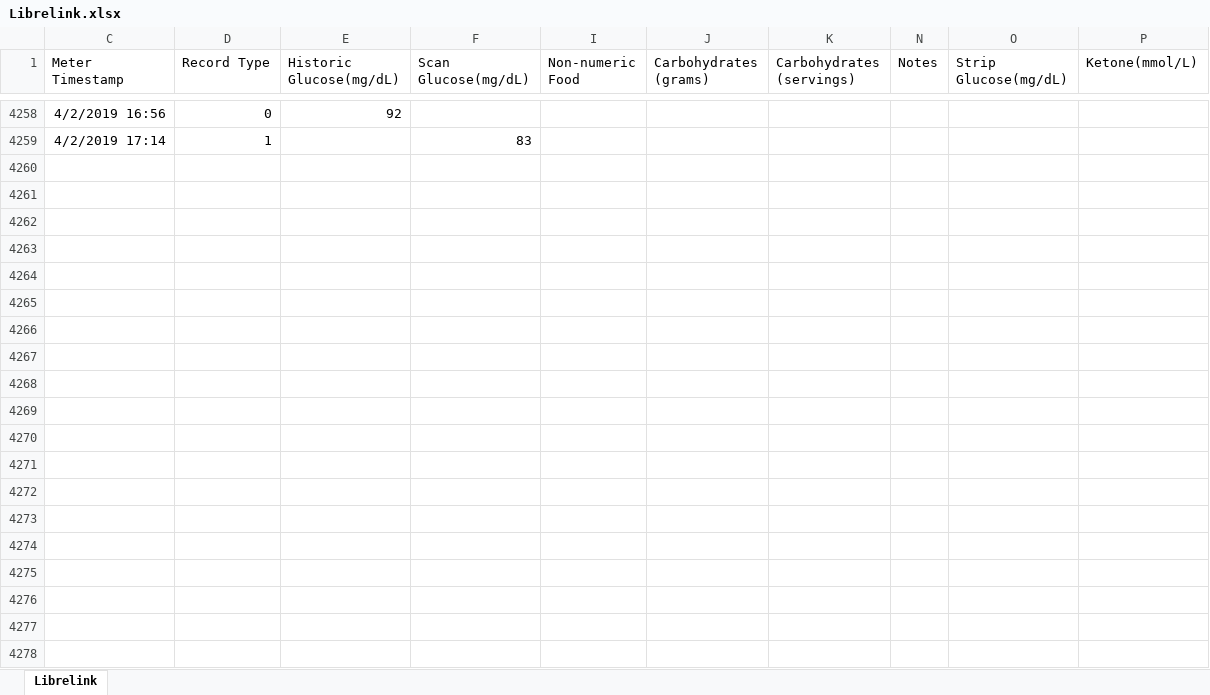
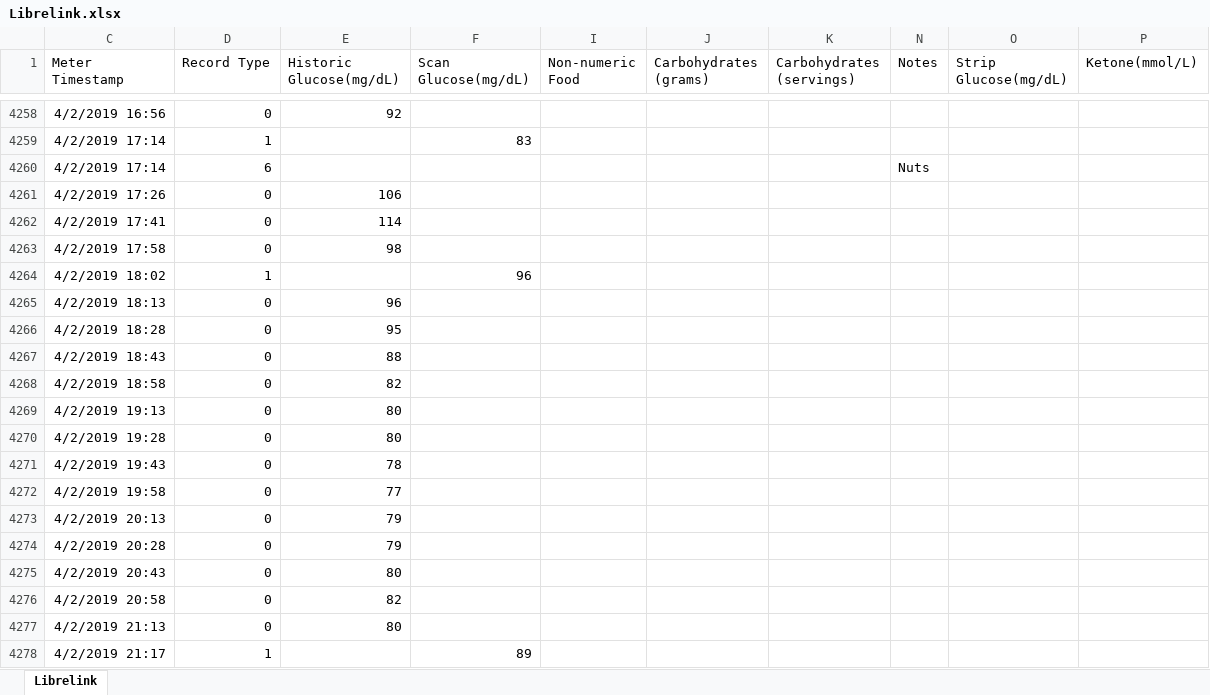
Before and after one commit to hbaocr/cgm, an Excel workbook: librelink/Librelink.xlsx, sheet Librelink, drawn as a sheet; only a part is shown, gaps mark what is left out; values as stored, in another font and other column widths than the file's, no borders; table styles not drawn; the diff covers the shown part only; the diff names each change by its address in the sheet, - before the commit and + after, or states it on an @@ line.

Commit message:
Input by date instead of range. Updated data thru morning Apr 3

```diff
--- a/librelink/Librelink.xlsx (sheet Librelink)
+++ b/librelink/Librelink.xlsx (sheet Librelink)
+row 4260: 4/2/2019 17:14 | 6 |  |  |  |  |  | Nuts
+row 4261: 4/2/2019 17:26 | 0 | 106
+row 4262: 4/2/2019 17:41 | 0 | 114
+row 4263: 4/2/2019 17:58 | 0 | 98
+row 4264: 4/2/2019 18:02 | 1 |  | 96
+row 4265: 4/2/2019 18:13 | 0 | 96
+row 4266: 4/2/2019 18:28 | 0 | 95
+row 4267: 4/2/2019 18:43 | 0 | 88
+row 4268: 4/2/2019 18:58 | 0 | 82
+row 4269: 4/2/2019 19:13 | 0 | 80
+row 4270: 4/2/2019 19:28 | 0 | 80
+row 4271: 4/2/2019 19:43 | 0 | 78
+row 4272: 4/2/2019 19:58 | 0 | 77
+row 4273: 4/2/2019 20:13 | 0 | 79
+row 4274: 4/2/2019 20:28 | 0 | 79
+row 4275: 4/2/2019 20:43 | 0 | 80
+row 4276: 4/2/2019 20:58 | 0 | 82
+row 4277: 4/2/2019 21:13 | 0 | 80
+row 4278: 4/2/2019 21:17 | 1 |  | 89
```
Also changed, not shown: 38 added rows elsewhere in this sheet, librelink/Rik Activity 2019.xlsx, 2 other files.
